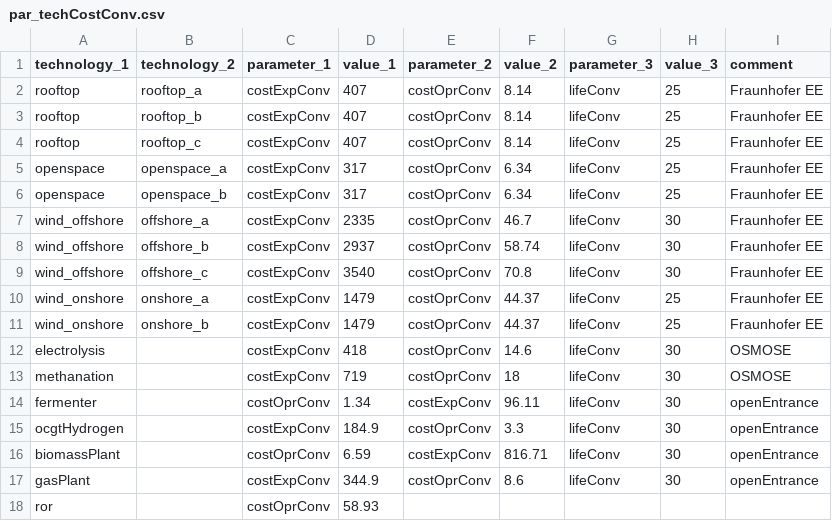
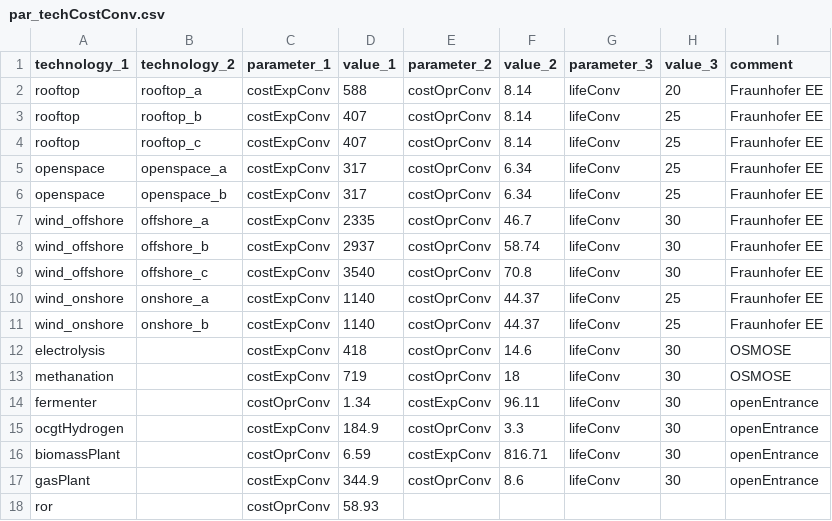
Before and after one commit to mariok90/100p, a CSV file: baseData/technology/par_techCostConv.csv, drawn as a sheet.

Commit message:
adjusted investment costs for renewables

```diff
--- a/baseData/technology/par_techCostConv.csv
+++ b/baseData/technology/par_techCostConv.csv
@@ -1,3 +1,3 @@
 technology_1,technology_2,parameter_1,value_1,parameter_2,value_2,parameter_3,value_3,comment
-rooftop,rooftop_a,costExpConv,407,costOprConv,8.14,lifeConv,25,Fraunhofer EE
+rooftop,rooftop_a,costExpConv,588,costOprConv,8.14,lifeConv,20,Fraunhofer EE
 rooftop,rooftop_b,costExpConv,407,costOprConv,8.14,lifeConv,25,Fraunhofer EE
@@ -9,4 +9,4 @@ wind_offshore,offshore_b,costExpConv,2937,costOprConv,58.74,lifeConv,30,Fraunhof
 wind_offshore,offshore_c,costExpConv,3540,costOprConv,70.8,lifeConv,30,Fraunhofer EE
-wind_onshore,onshore_a,costExpConv,1479,costOprConv,44.37,lifeConv,25,Fraunhofer EE
-wind_onshore,onshore_b,costExpConv,1479,costOprConv,44.37,lifeConv,25,Fraunhofer EE
+wind_onshore,onshore_a,costExpConv,1140,costOprConv,44.37,lifeConv,25,Fraunhofer EE
+wind_onshore,onshore_b,costExpConv,1140,costOprConv,44.37,lifeConv,25,Fraunhofer EE
 electrolysis,,costExpConv,418,costOprConv,14.6,lifeConv,30,OSMOSE
```
